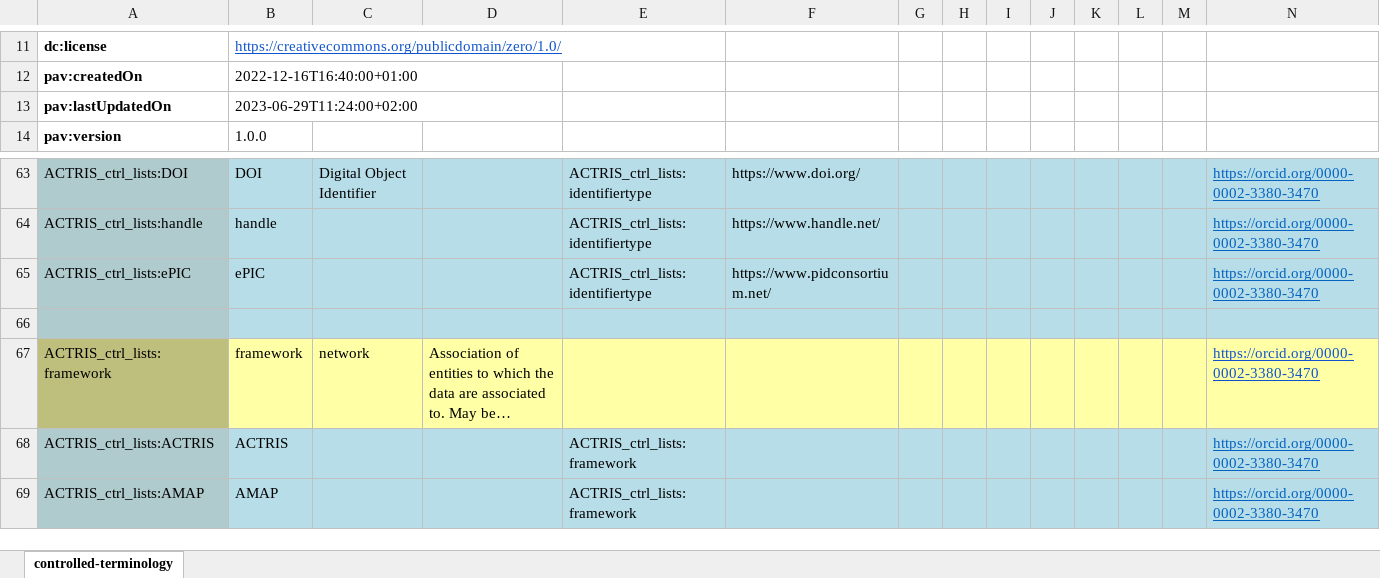
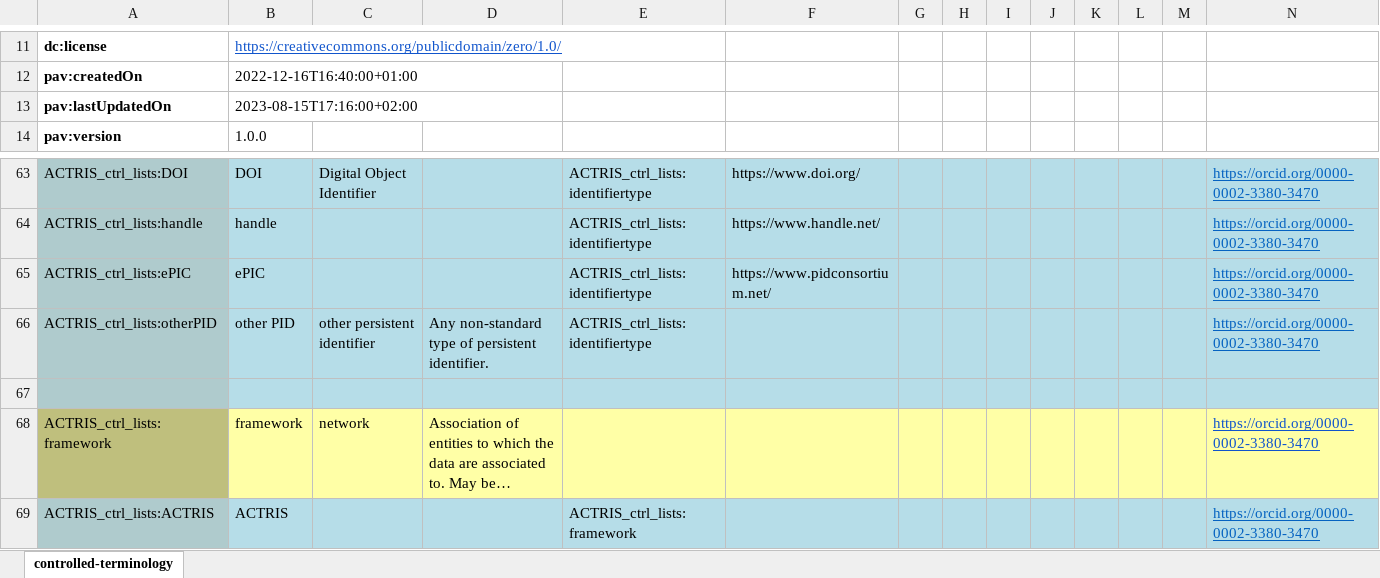
Before and after one commit to ACTRIS-Data-Centre/actris-vocabulary, an Excel workbook: ACTRIS_controlled_lists.xlsx, sheet controlled-terminology, drawn as a sheet; only a part is shown, gaps mark what is left out; the shorter side is filled out with more unchanged rows; long unchanged cells end in …; values as stored, in another font and other column widths than the file's, no borders; rows hold the shown columns only; the diff names each change by its address in the sheet, - before the commit and + after, or states it on an @@ line.

```diff
--- a/ACTRIS_controlled_lists.xlsx (sheet controlled-terminology)
+++ b/ACTRIS_controlled_lists.xlsx (sheet controlled-terminology)
-B13: 2023-06-29T11:24:00+02:00
+B13: 2023-08-15T17:16:00+02:00
+row 66: ACTRIS_ctrl_lists:otherPID | other PID | other persistent identifier | Any non-standard type of persistent identifier. | ACTRIS_ctrl_lists:identifiertype |  |  |  |  |  |  |  |  | https://orcid.org/0000-0002-3380-3470
```
Also changed, not shown: ACTRIS_vocabulary.xlsx, 2 other files.
